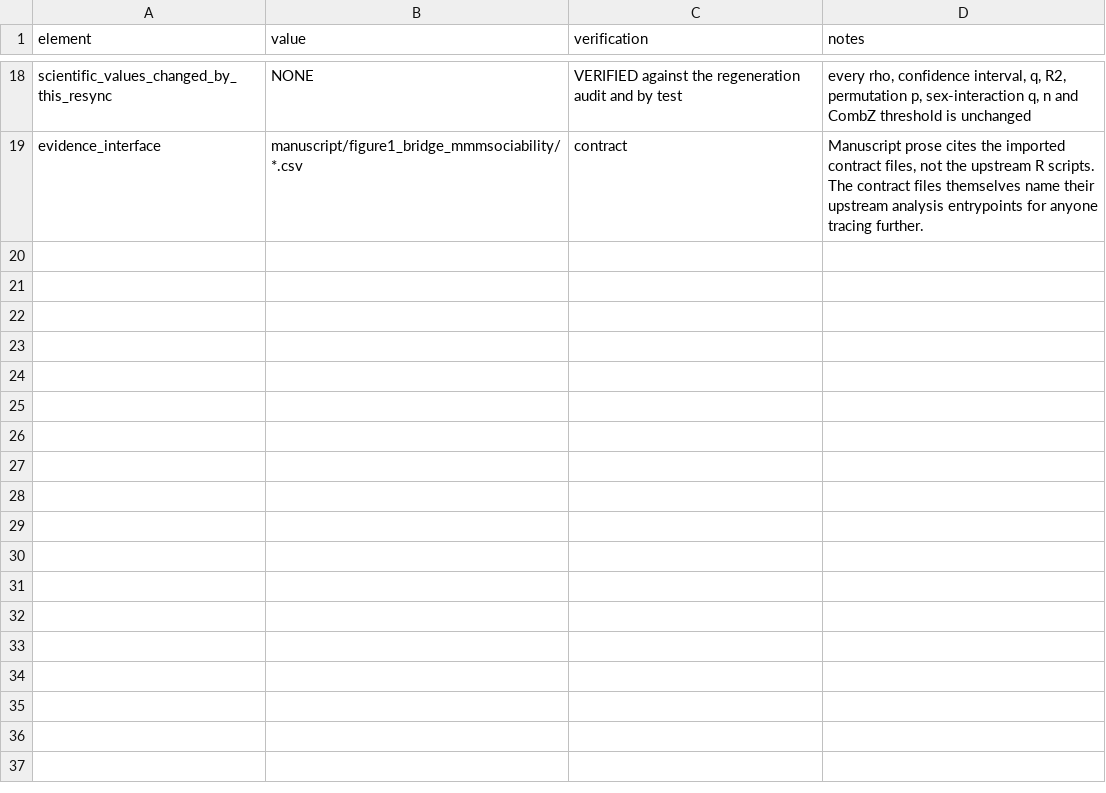
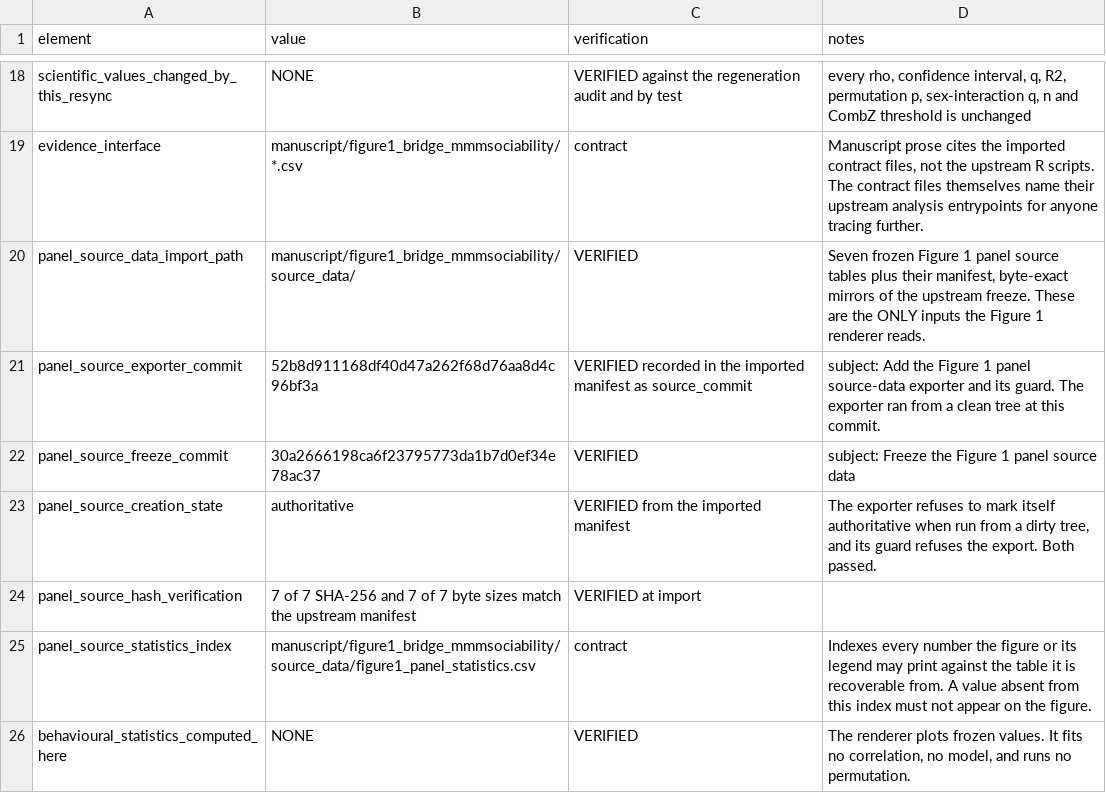
Before and after one commit to topohl/pRoteomics, a CSV file: manuscript/figure1_bridge_provenance.csv, drawn as a sheet; only a part is shown, gaps mark what is left out.

Commit message:
Import the frozen Figure 1 panel source data
Seven panel tables plus their manifest, byte-exact mirrors of the MMMSociability
freeze at 30a2666, produced by the exporter committed at 52b8d91 running from a
clean tree. All seven SHA-256 values and all seven byte sizes verify against the
upstream manifest at import, and the existing -text rule already covers the new
subdirectory, so the bytes survive checkout on any platform.

No behavioural calculation happens here and none will. These tables are the only
inputs the Figure 1 renderer is permitted to read: the renderer plots frozen
values and fits nothing.

figure1_panel_statistics.csv comes with them as the contract for what the figure
may say. It indexes every number the figure or its legend prints against the
table that number is recoverable from, so a value that cannot be traced cannot
be displayed.

```diff
--- a/manuscript/figure1_bridge_provenance.csv
+++ b/manuscript/figure1_bridge_provenance.csv
@@ -19 +19,8 @@
 "evidence_interface","manuscript/figure1_bridge_mmmsociability/*.csv","contract","Manuscript prose cites the imported contract files, not the upstream R scripts. The contract files themselves name their upstream analysis entrypoints for anyone tracing further."
+"panel_source_data_import_path","manuscript/figure1_bridge_mmmsociability/source_data/","VERIFIED","Seven frozen Figure 1 panel source tables plus their manifest, byte-exact mirrors of the upstream freeze. These are the ONLY inputs the Figure 1 renderer reads."
+"panel_source_exporter_commit","52b8d911168df40d47a262f68d76aa8d4c96bf3a","VERIFIED recorded in the imported manifest as source_commit","subject: Add the Figure 1 panel source-data exporter and its guard. The exporter ran from a clean tree at this commit."
+"panel_source_freeze_commit","30a2666198ca6f23795773da1b7d0ef34e78ac37","VERIFIED","subject: Freeze the Figure 1 panel source data"
+"panel_source_creation_state","authoritative","VERIFIED from the imported manifest","The exporter refuses to mark itself authoritative when run from a dirty tree, and its guard refuses the export. Both passed."
+"panel_source_hash_verification","7 of 7 SHA-256 and 7 of 7 byte sizes match the upstream manifest","VERIFIED at import",""
+"panel_source_statistics_index","manuscript/figure1_bridge_mmmsociability/source_data/figure1_panel_statistics.csv","contract","Indexes every number the figure or its legend may print against the table it is recoverable from. A value absent from this index must not appear on the figure."
+"behavioural_statistics_computed_here","NONE","VERIFIED","The renderer plots frozen values. It fits no correlation, no model, and runs no permutation."
```
Also changed, not shown: 8 other files.
